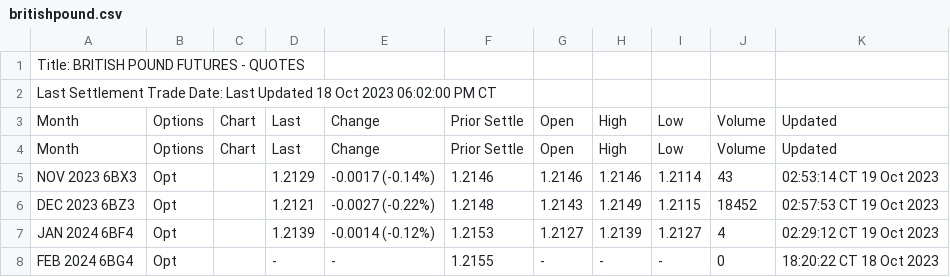
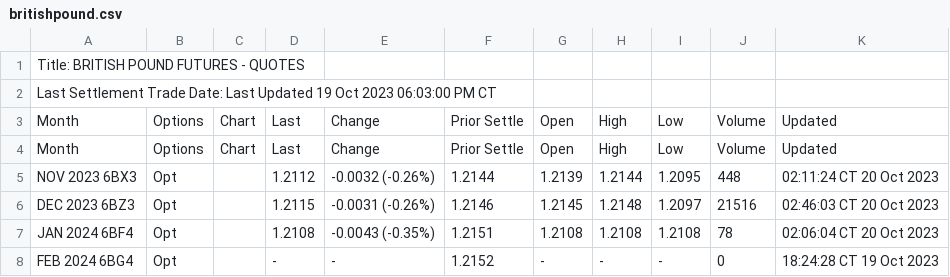
Before and after one commit to GBF-LTD/cmegroup, a CSV file: britishpound.csv, drawn as a sheet; only a part is shown; the diff covers the shown part only.

Commit message:
update britishpound.csv

```diff
--- a/britishpound.csv
+++ b/britishpound.csv
@@ -1,8 +1,8 @@
 Title: BRITISH POUND FUTURES - QUOTES
-Last Settlement Trade Date: Last Updated 18 Oct 2023 06:02:00 PM CT
+Last Settlement Trade Date: Last Updated 19 Oct 2023 06:03:00 PM CT
 Month,Options,Chart,Last,Change,Prior Settle,Open,High,Low,Volume,Updated
 Month,Options,Chart,Last,Change,Prior Settle,Open,High,Low,Volume,Updated
-NOV 2023 6BX3,Opt,,1.2129,-0.0017 (-0.14%),1.2146,1.2146,1.2146,1.2114,43,02:53:14 CT  19 Oct 2023
-DEC 2023 6BZ3,Opt,,1.2121,-0.0027 (-0.22%),1.2148,1.2143,1.2149,1.2115,18452,02:57:53 CT  19 Oct 2023
-JAN 2024 6BF4,Opt,,1.2139,-0.0014 (-0.12%),1.2153,1.2127,1.2139,1.2127,4,02:29:12 CT  19 Oct 2023
-FEB 2024 6BG4,Opt,,-,-,1.2155,-,-,-,0,18:20:22 CT  18 Oct 2023
+NOV 2023 6BX3,Opt,,1.2112,-0.0032 (-0.26%),1.2144,1.2139,1.2144,1.2095,448,02:11:24 CT  20 Oct 2023
+DEC 2023 6BZ3,Opt,,1.2115,-0.0031 (-0.26%),1.2146,1.2145,1.2148,1.2097,21516,02:46:03 CT  20 Oct 2023
+JAN 2024 6BF4,Opt,,1.2108,-0.0043 (-0.35%),1.2151,1.2108,1.2108,1.2108,78,02:06:04 CT  20 Oct 2023
+FEB 2024 6BG4,Opt,,-,-,1.2152,-,-,-,0,18:24:28 CT  19 Oct 2023
```
Also changed, not shown: 44 edited cells elsewhere in this file.
